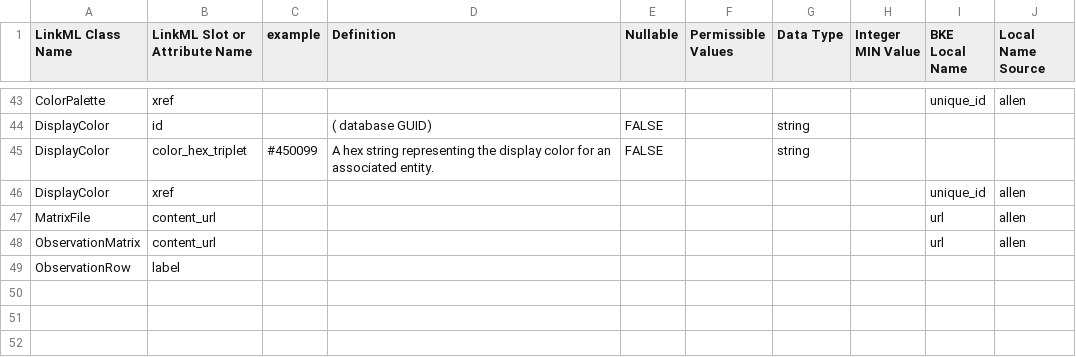
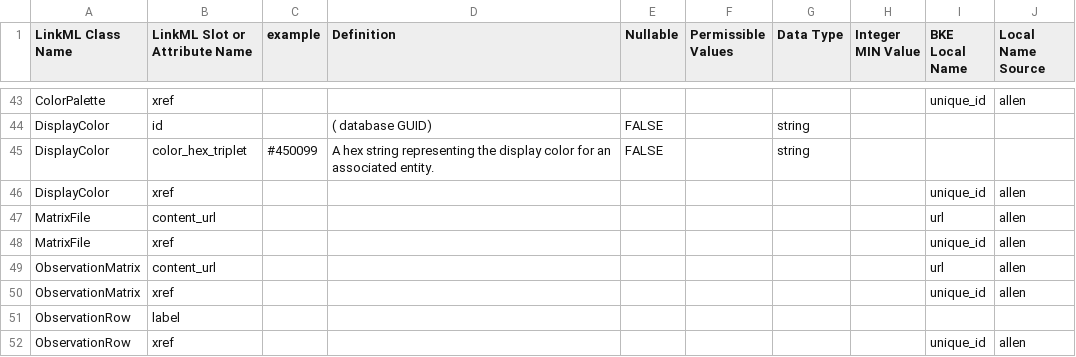
Before and after one commit to brain-bican/models, a TSV file: linkml-schema/source_bke_taxonomy/gsheet_output/Slots.tsv, drawn as a sheet; only a part is shown, gaps mark what is left out; the diff names each change by its address in the sheet, - before the commit and + after, or states it on an @@ line.

```diff
--- a/linkml-schema/source_bke_taxonomy/gsheet_output/Slots.tsv
+++ b/linkml-schema/source_bke_taxonomy/gsheet_output/Slots.tsv
+row 48: MatrixFile | xref |  |  |  |  |  |  | unique_id | allen
+row 50: ObservationMatrix | xref |  |  |  |  |  |  | unique_id | allen
+row 52: ObservationRow | xref |  |  |  |  |  |  | unique_id | allen
```
Also changed, not shown: linkml-schema/source_bke_taxonomy/gsheet_output/Relations.tsv, 1 other file.
